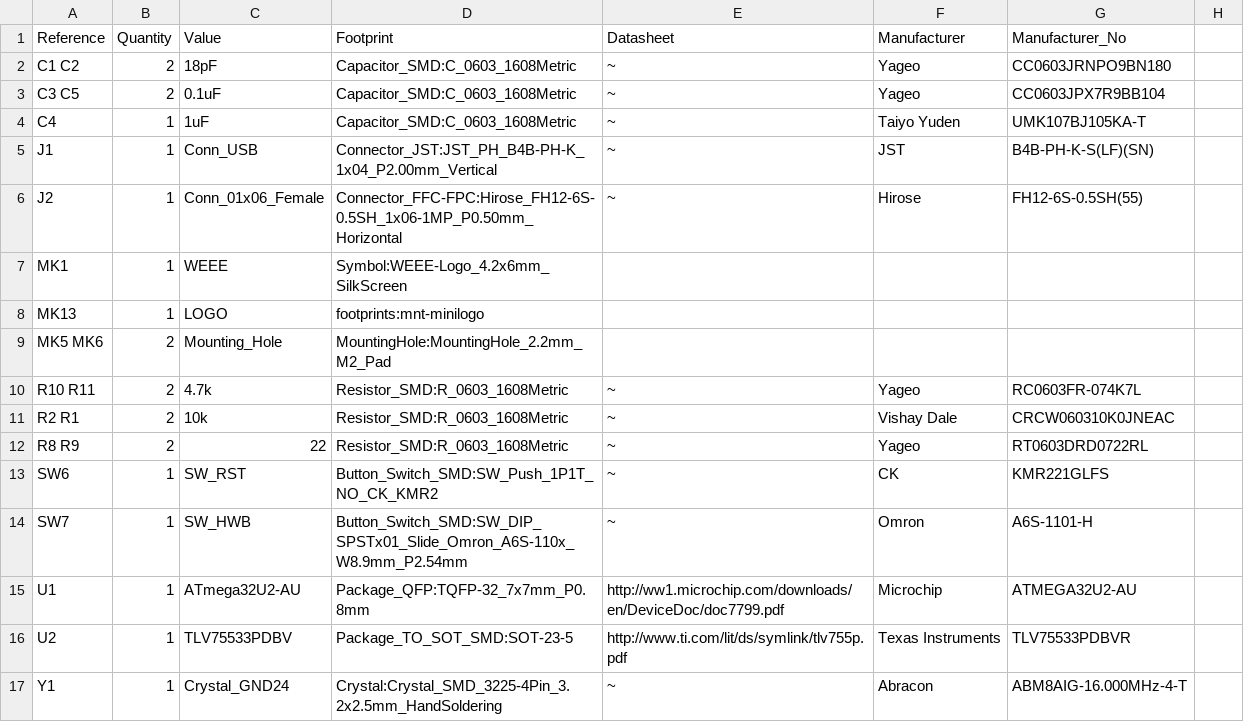
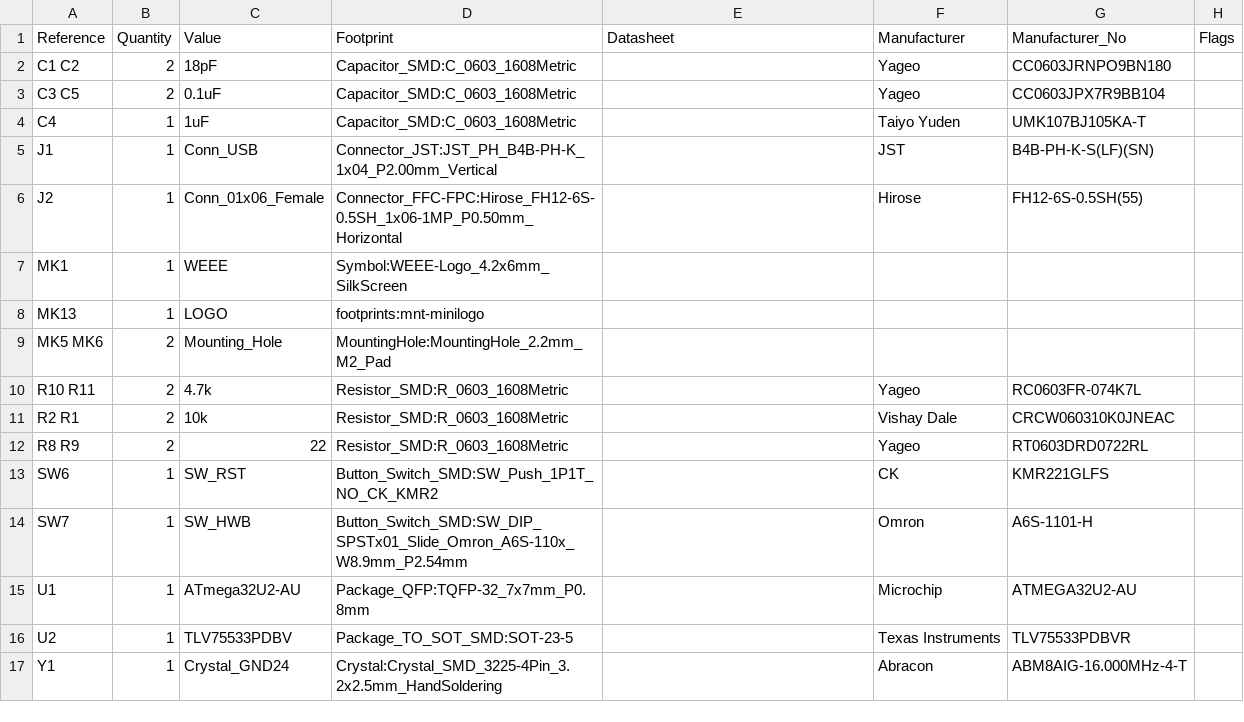
Before and after one commit to milestogo/reform, a CSV file: reform2-trackpad-pcb/reform2-trackpad.csv, drawn as a sheet.

Commit message:
reform2-trackpad: components cleanup

```diff
--- a/reform2-trackpad-pcb/reform2-trackpad.csv
+++ b/reform2-trackpad-pcb/reform2-trackpad.csv
@@ -1,7 +1,7 @@
-Reference, Quantity, Value, Footprint, Datasheet, Manufacturer, Manufacturer_No
-C1 C2 ,2,"18pF","Capacitor_SMD:C_0603_1608Metric","~","Yageo","CC0603JRNPO9BN180"
-C3 C5 ,2,"0.1uF","Capacitor_SMD:C_0603_1608Metric","~","Yageo","CC0603JPX7R9BB104"
-C4 ,1,"1uF","Capacitor_SMD:C_0603_1608Metric","~","Taiyo Yuden","UMK107BJ105KA-T"
-J1 ,1,"Conn_USB","Connector_JST:JST_PH_B4B-PH-K_1x04_P2.00mm_Vertical","~","JST","B4B-PH-K-S(LF)(SN)"
-J2 ,1,"Conn_01x06_Female","Connector_FFC-FPC:Hirose_FH12-6S-0.5SH_1x06-1MP_P0.50mm_Horizontal","~","Hirose","FH12-6S-0.5SH(55)"
+Reference, Quantity, Value, Footprint, Datasheet, Manufacturer, Manufacturer_No, Flags
+C1 C2 ,2,"18pF","Capacitor_SMD:C_0603_1608Metric","","Yageo","CC0603JRNPO9BN180",""
+C3 C5 ,2,"0.1uF","Capacitor_SMD:C_0603_1608Metric","","Yageo","CC0603JPX7R9BB104",""
+C4 ,1,"1uF","Capacitor_SMD:C_0603_1608Metric","","Taiyo Yuden","UMK107BJ105KA-T",""
+J1 ,1,"Conn_USB","Connector_JST:JST_PH_B4B-PH-K_1x04_P2.00mm_Vertical","","JST","B4B-PH-K-S(LF)(SN)",""
+J2 ,1,"Conn_01x06_Female","Connector_FFC-FPC:Hirose_FH12-6S-0.5SH_1x06-1MP_P0.50mm_Horizontal","","Hirose","FH12-6S-0.5SH(55)",""
 MK1 ,1,"WEEE","Symbol:WEEE-Logo_4.2x6mm_SilkScreen",""
@@ -9,9 +9,9 @@ MK13 ,1,"LOGO","footprints:mnt-minilogo",""
 MK5 MK6 ,2,"Mounting_Hole","MountingHole:MountingHole_2.2mm_M2_Pad",""
-R10 R11 ,2,"4.7k","Resistor_SMD:R_0603_1608Metric","~","Yageo","RC0603FR-074K7L"
-R2 R1 ,2,"10k","Resistor_SMD:R_0603_1608Metric","~","Vishay Dale","CRCW060310K0JNEAC"
-R8 R9 ,2,"22","Resistor_SMD:R_0603_1608Metric","~","Yageo","RT0603DRD0722RL"
-SW6 ,1,"SW_RST","Button_Switch_SMD:SW_Push_1P1T_NO_CK_KMR2","~","CK","KMR221GLFS"
-SW7 ,1,"SW_HWB","Button_Switch_SMD:SW_DIP_SPSTx01_Slide_Omron_A6S-110x_W8.9mm_P2.54mm","~","Omron","A6S-1101-H"
-U1 ,1,"ATmega32U2-AU","Package_QFP:TQFP-32_7x7mm_P0.8mm","http://ww1.microchip.com/downloads/en/DeviceDoc/doc7799.pdf","Microchip","ATMEGA32U2-AU"
-U2 ,1,"TLV75533PDBV","Package_TO_SOT_SMD:SOT-23-5","http://www.ti.com/lit/ds/symlink/tlv755p.pdf","Texas Instruments","TLV75533PDBVR"
-Y1 ,1,"Crystal_GND24","Crystal:Crystal_SMD_3225-4Pin_3.2x2.5mm_HandSoldering","~","Abracon","ABM8AIG-16.000MHz-4-T"
+R10 R11 ,2,"4.7k","Resistor_SMD:R_0603_1608Metric","","Yageo","RC0603FR-074K7L",""
+R2 R1 ,2,"10k","Resistor_SMD:R_0603_1608Metric","","Vishay Dale","CRCW060310K0JNEAC",""
+R8 R9 ,2,"22","Resistor_SMD:R_0603_1608Metric","","Yageo","RT0603DRD0722RL",""
+SW6 ,1,"SW_RST","Button_Switch_SMD:SW_Push_1P1T_NO_CK_KMR2","","CK","KMR221GLFS",""
+SW7 ,1,"SW_HWB","Button_Switch_SMD:SW_DIP_SPSTx01_Slide_Omron_A6S-110x_W8.9mm_P2.54mm","","Omron","A6S-1101-H",""
+U1 ,1,"ATmega32U2-AU","Package_QFP:TQFP-32_7x7mm_P0.8mm","","Microchip","ATMEGA32U2-AU",""
+U2 ,1,"TLV75533PDBV","Package_TO_SOT_SMD:SOT-23-5","","Texas Instruments","TLV75533PDBVR",""
+Y1 ,1,"Crystal_GND24","Crystal:Crystal_SMD_3225-4Pin_3.2x2.5mm_HandSoldering","","Abracon","ABM8AIG-16.000MHz-4-T",""
```
Also changed, not shown: 7 other files.
